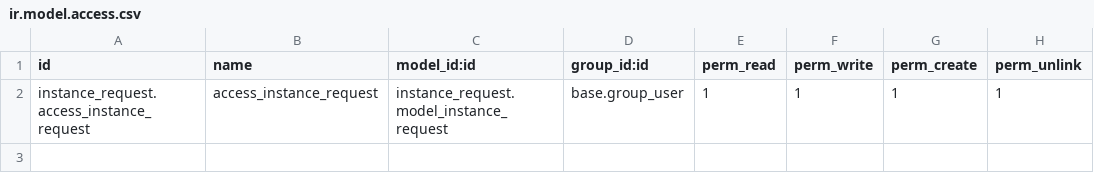
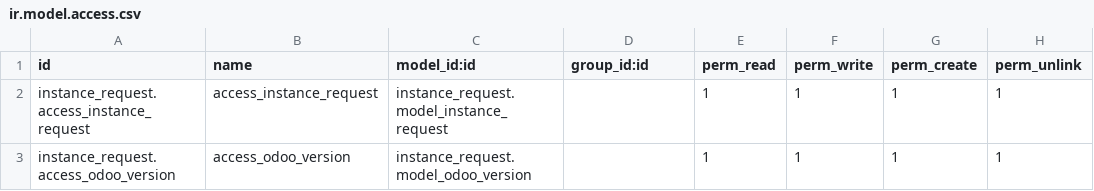
Before and after one commit to BouchtaElyahyaoui/formation-odoo, a CSV file: instance_request/security/ir.model.access.csv, drawn as a sheet.

Commit message:
Adding security,views(tree,form,search)

```diff
--- a/instance_request/security/ir.model.access.csv
+++ b/instance_request/security/ir.model.access.csv
@@ -1,2 +1,3 @@
 id,name,model_id:id,group_id:id,perm_read,perm_write,perm_create,perm_unlink
-instance_request.access_instance_request,access_instance_request,instance_request.model_instance_request,base.group_user,1,1,1,1
+instance_request.access_instance_request,access_instance_request,instance_request.model_instance_request,,1,1,1,1
+instance_request.access_odoo_version,access_odoo_version,instance_request.model_odoo_version,,1,1,1,1
```
Also changed, not shown: 4 other files.
